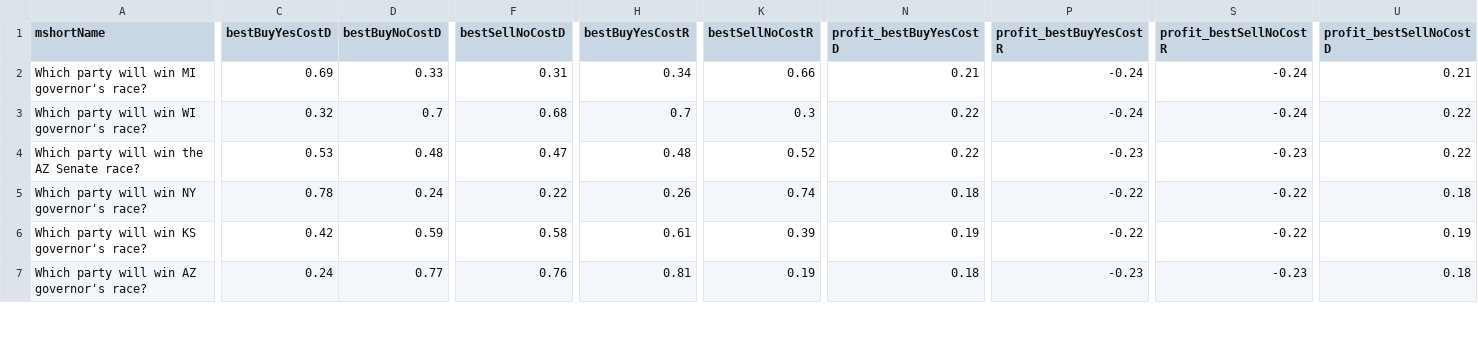
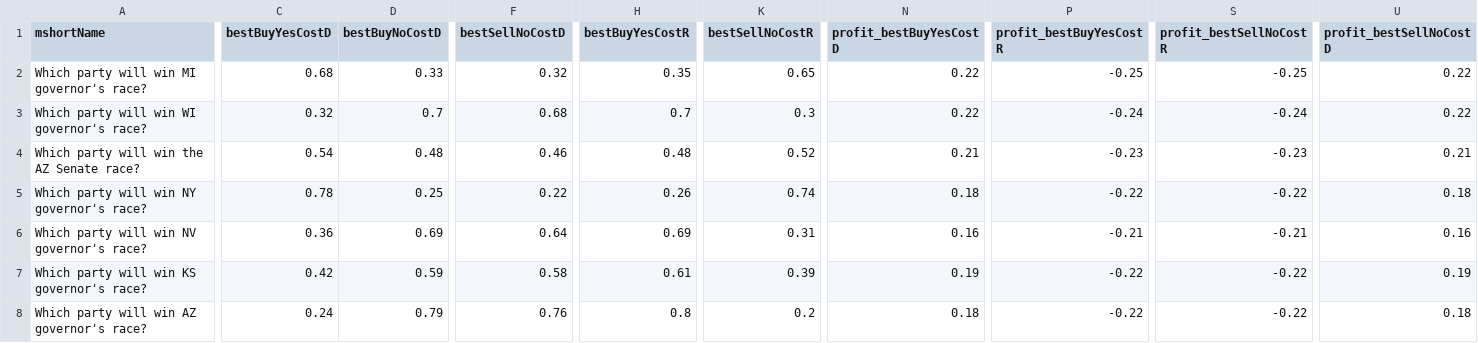
Before and after one commit to dcadata/fivethirtyeight-vs-predictit, a CSV file: data/opportunities.csv, drawn as a sheet; only a part is shown, gaps mark what is left out; addresses are those after the commit; rows hold the shown columns only; the diff covers the shown part only; the diff names each change by its address in the sheet, - before the commit and + after, or states it on an @@ line.

```diff
--- a/data/opportunities.csv
+++ b/data/opportunities.csv
-C2 (bestBuyYesCostD): 0.69
+C2 (bestBuyYesCostD): 0.68
-F2 (bestSellNoCostD): 0.31
+F2 (bestSellNoCostD): 0.32
-H2 (bestBuyYesCostR): 0.34
+H2 (bestBuyYesCostR): 0.35
-K2 (bestSellNoCostR): 0.66
+K2 (bestSellNoCostR): 0.65
-N2 (profit_bestBuyYesCostD): 0.21
+N2 (profit_bestBuyYesCostD): 0.22
-P2 (profit_bestBuyYesCostR): -0.24
+P2 (profit_bestBuyYesCostR): -0.25
-S2 (profit_bestSellNoCostR): -0.24
+S2 (profit_bestSellNoCostR): -0.25
-U2 (profit_bestSellNoCostD): 0.21
+U2 (profit_bestSellNoCostD): 0.22
-C4 (bestBuyYesCostD): 0.53
+C4 (bestBuyYesCostD): 0.54
-F4 (bestSellNoCostD): 0.47
+F4 (bestSellNoCostD): 0.46
-N4 (profit_bestBuyYesCostD): 0.22
+N4 (profit_bestBuyYesCostD): 0.21
-U4 (profit_bestSellNoCostD): 0.22
+U4 (profit_bestSellNoCostD): 0.21
-D5 (bestBuyNoCostD): 0.24
+D5 (bestBuyNoCostD): 0.25
+row 6: Which party will win NV governor's race? | 0.36 | 0.69 | 0.64 | 0.69 | 0.31 | 0.16 | -0.21 | -0.21 | 0.16
-D8 (bestBuyNoCostD): 0.77
+D8 (bestBuyNoCostD): 0.79
-H8 (bestBuyYesCostR): 0.81
+H8 (bestBuyYesCostR): 0.8
-K8 (bestSellNoCostR): 0.19
+K8 (bestSellNoCostR): 0.2
-P8 (profit_bestBuyYesCostR): -0.23
+P8 (profit_bestBuyYesCostR): -0.22
-S8 (profit_bestSellNoCostR): -0.23
+S8 (profit_bestSellNoCostR): -0.22
```
Also changed, not shown: 1 added row, 2 removed rows, 2 moved rows and 83 edited cells elsewhere in this file, 1 other file.
